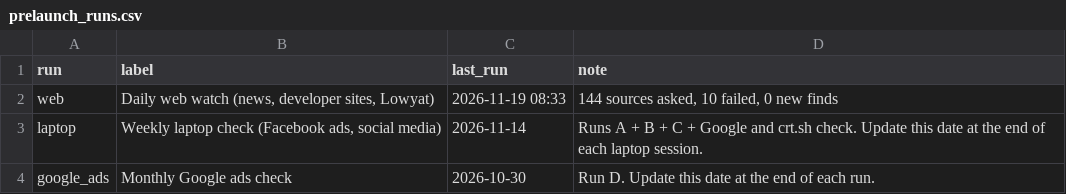
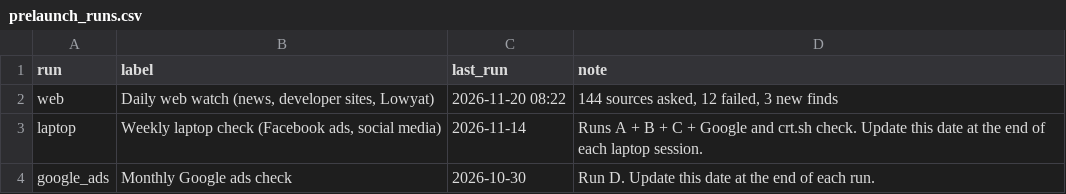
Before and after one commit to smtcu/teduh-tracker, a CSV file: data/prelaunch_runs.csv, drawn as a sheet.

```diff
--- a/data/prelaunch_runs.csv
+++ b/data/prelaunch_runs.csv
@@ -1,3 +1,3 @@
 run,label,last_run,note
-web,"Daily web watch (news, developer sites, Lowyat)",2026-11-19 08:33,"144 sources asked, 10 failed, 0 new finds"
+web,"Daily web watch (news, developer sites, Lowyat)",2026-11-20 08:22,"144 sources asked, 12 failed, 3 new finds"
 laptop,"Weekly laptop check (Facebook ads, social media)",2026-11-14,Runs A + B + C + Google and crt.sh check. Update this date at the end of each laptop session.
```
Also changed, not shown: data/prelaunch_finds.csv, data/prelaunch_images.csv, 2 other files.
